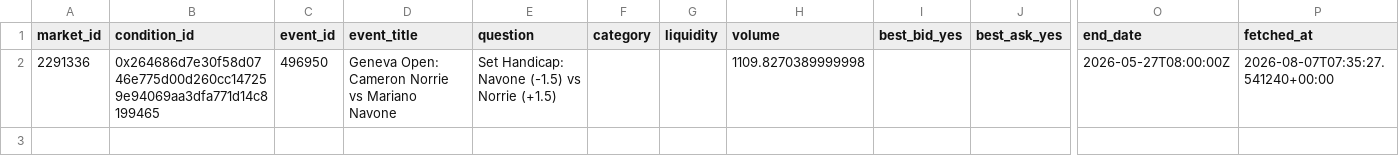
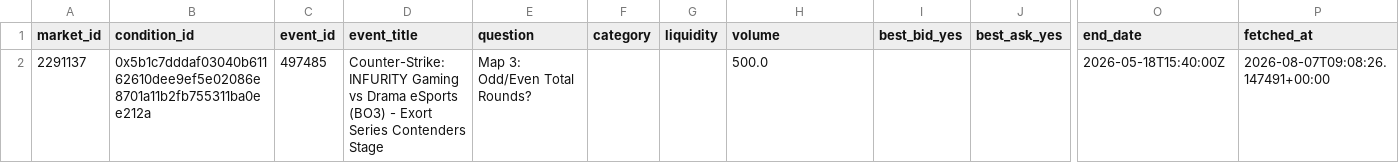
Before and after one commit to kanbeOK/time-wasting-repo-2, a CSV file: data/polymarket_current.csv, drawn as a sheet; only a part is shown, gaps mark what is left out; removed rows and columns are numbered as before the commit, all else as after; rows hold the shown columns only; the diff names each change by its address in the sheet, - before the commit and + after, or states it on an @@ line.

```diff
--- a/data/polymarket_current.csv
+++ b/data/polymarket_current.csv
-row 2: 2291336 | 0x264686d7e30f58d0746e775d00d260cc147259e94069aa3dfa771d14c8199465 | 496950 | Geneva Open: Cameron Norrie vs Mariano Navone | Set Handicap: Navone (-1.5) vs Norrie (+1.5) |  |  | 1109.8270389999998 |  |  | 2026-05-27T08:00:00Z | 2026-08-07T07:35:27.541240+00:00
+row 2: 2291137 | 0x5b1c7dddaf03040b61162610dee9ef5e02086e8701a11b2fb755311ba0ee212a | 497485 | Counter-Strike: INFURITY Gaming vs Drama eSports (BO3) - Exort Series Contenders Stage | Map 3: Odd/Even Total Rounds? |  |  | 500.0 |  |  | 2026-05-18T15:40:00Z | 2026-08-07T09:08:26.147491+00:00
```
